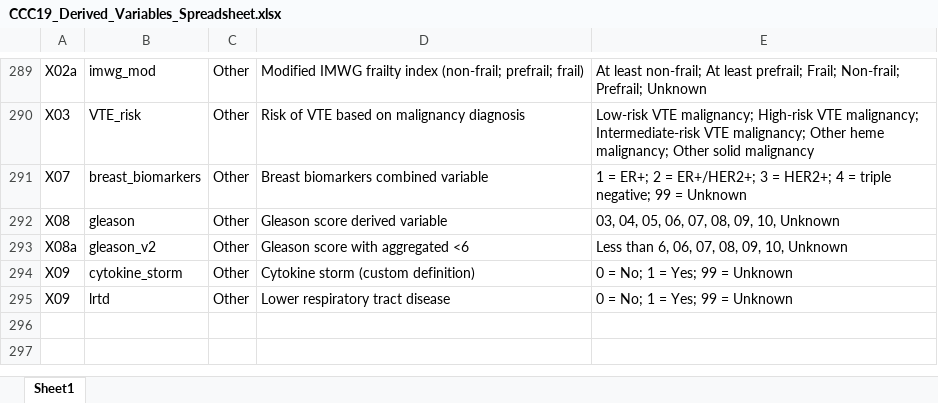
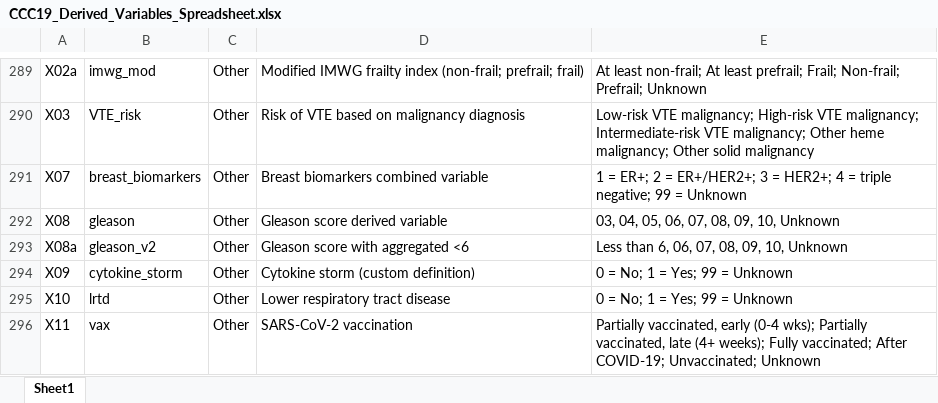
Before and after one commit to covidncancer/CCC19_dictionary, an Excel workbook: CCC19_Derived_Variables_Spreadsheet.xlsx, sheet Sheet1, drawn as a sheet; only a part is shown, gaps mark what is left out; values as stored, in another font and other column widths than the file's, no borders; table styles not drawn; the diff names each change by its address in the sheet, - before the commit and + after, or states it on an @@ line.

Commit message:
Vaccination variable definitions added

```diff
--- a/CCC19_Derived_Variables_Spreadsheet.xlsx (sheet Sheet1)
+++ b/CCC19_Derived_Variables_Spreadsheet.xlsx (sheet Sheet1)
-A295: X09
+A295: X10
+row 296: X11 | vax | Other | SARS-CoV-2 vaccination | Partially vaccinated, early (0-4 wks); Partially vaccinated, late (4+ weeks); Fully vaccinated; After COVID-19; Unvaccinated; Unknown
```
